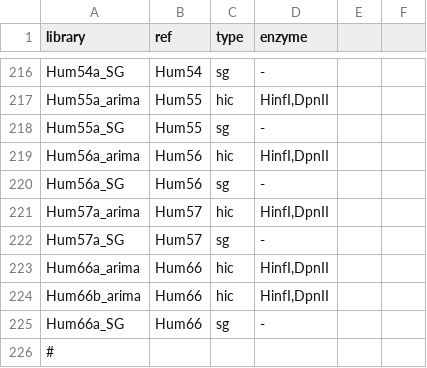
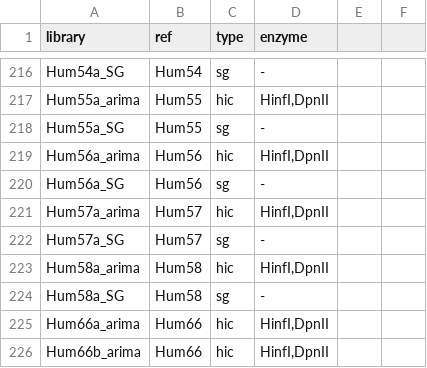
Before and after one commit to mmarbout/MetaHiC_pipeline, a CSV file: config/samples.csv, drawn as a sheet; only a part is shown, gaps mark what is left out; the shorter side is filled out with more unchanged rows; the diff names each change by its address in the sheet, - before the commit and + after, or states it on an @@ line.

Commit message:
Update samples.csv

```diff
--- a/config/samples.csv
+++ b/config/samples.csv
+row 223: Hum58a_arima | Hum58 | hic | HinfI,DpnII
+row 224: Hum58a_SG | Hum58 | sg | -
```
